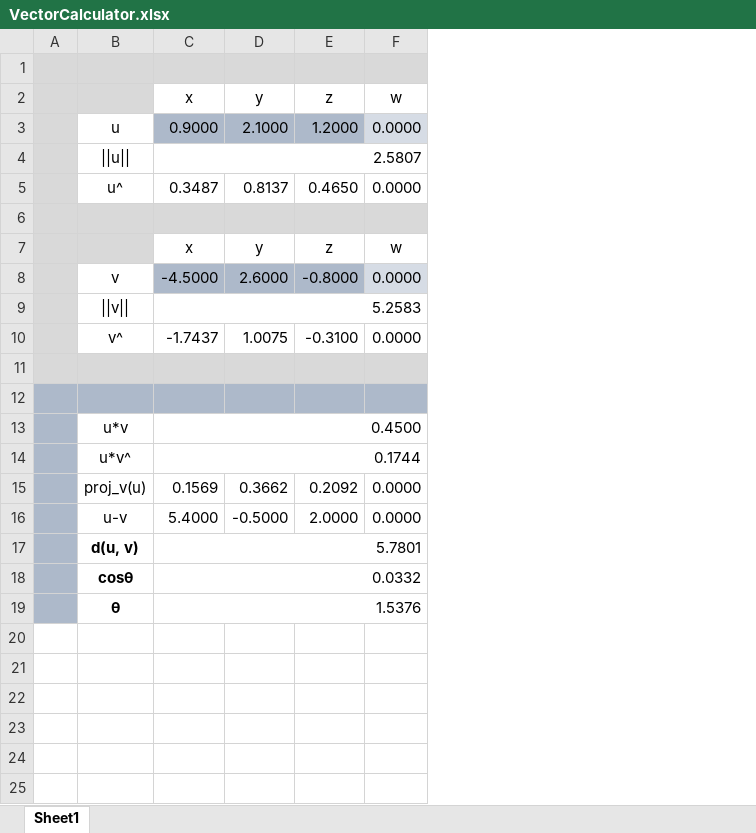
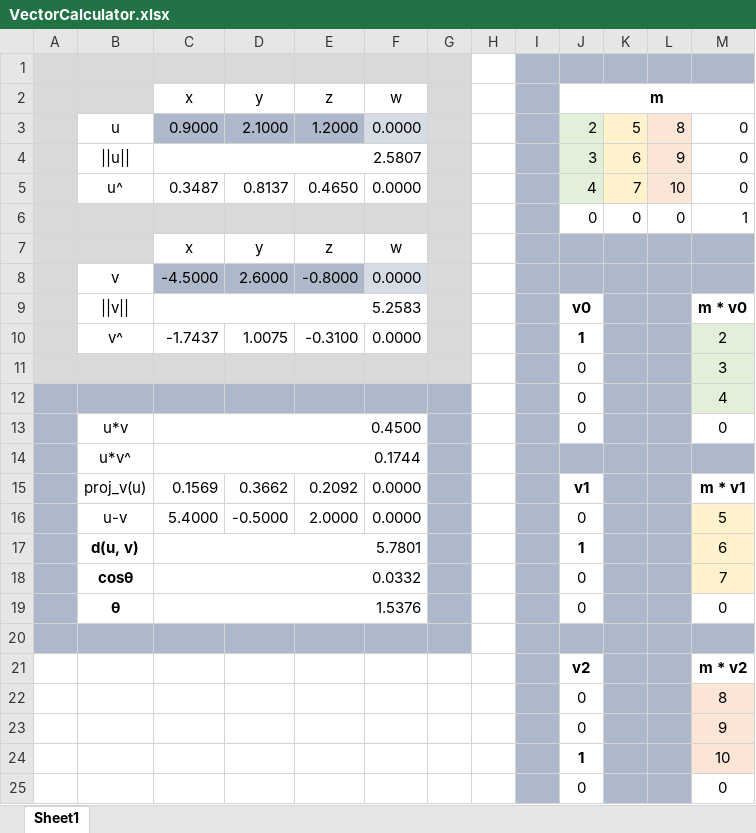
Before and after one commit to principal6/PERSONAL_STUDY, an Excel workbook: VectorCalculator.xlsx, sheet Sheet1, drawn as a sheet; values as stored, in another font and other column widths than the file's, no borders; the diff names each change by its address in the sheet, - before the commit and + after, or states it on an @@ line.

Commit message:
Update VectorCalculator.xlsx

```diff
--- a/VectorCalculator.xlsx (sheet Sheet1)
+++ b/VectorCalculator.xlsx (sheet Sheet1)
+column G, empty
+column H, empty
+column I, empty
+column J (m), rows 3-19: 2 | 3 | 4 | 0 |  |  | v0 | 1 | 0 | 0 | 0 |  | v1 | 0 | 1 | 0 | 0
+column K, rows 3-6: 5 | 6 | 7 | 0
+column L, rows 3-6: 8 | 9 | 10 | 0
+column M, rows 3-19: 0 | 0 | 0 | 1 |  |  | m * v0 | 2 | 3 | 4 | 0 |  | m * v1 | 5 | 6 | 7 | 0
-row 6: (empty)
+row 6:  |  |  |  |  |  |  |  |  | 0 | 0 | 0 | 1
-row 11: (empty)
+row 11:  |  |  |  |  |  |  |  |  | 0 |  |  | 3
-row 12: (empty)
+row 12:  |  |  |  |  |  |  |  |  | 0 |  |  | 4
+row 20: (empty)
+row 21:  |  |  |  |  |  |  |  |  | v2 |  |  | m * v2
+row 22:  |  |  |  |  |  |  |  |  | 0 |  |  | 8
+row 23:  |  |  |  |  |  |  |  |  | 0 |  |  | 9
+row 24:  |  |  |  |  |  |  |  |  | 1 |  |  | 10
+row 25:  |  |  |  |  |  |  |  |  | 0 |  |  | 0
```
